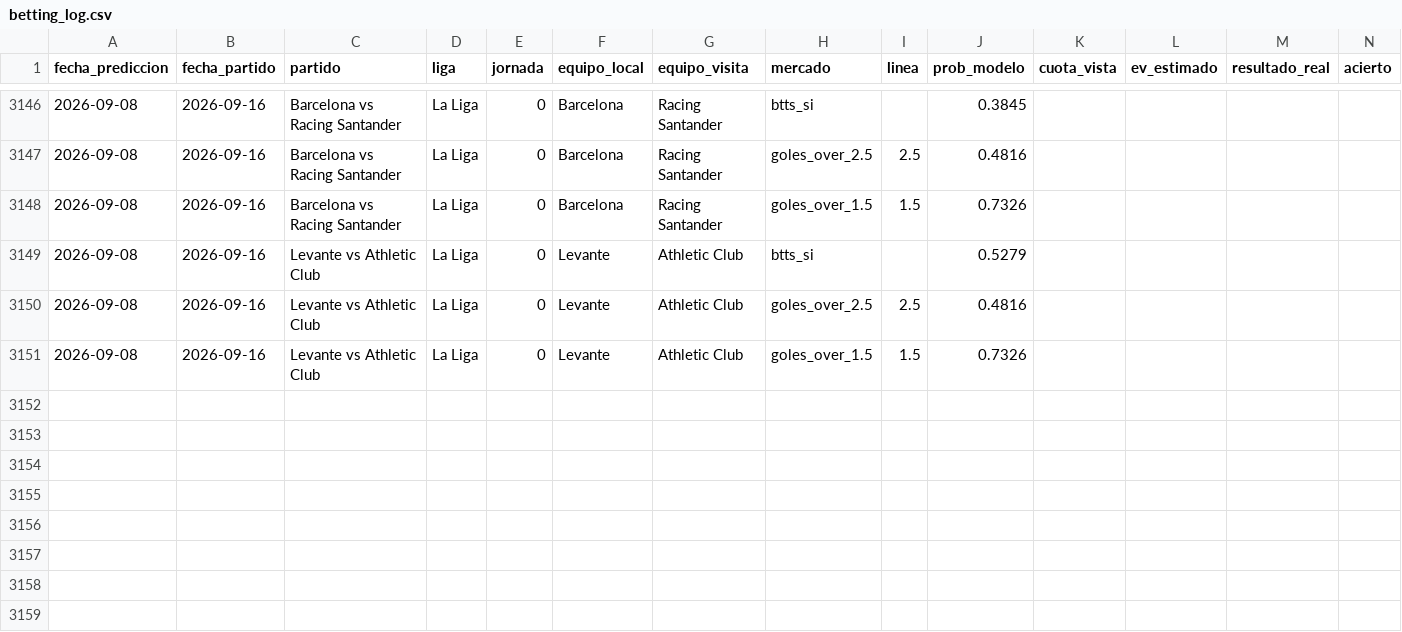
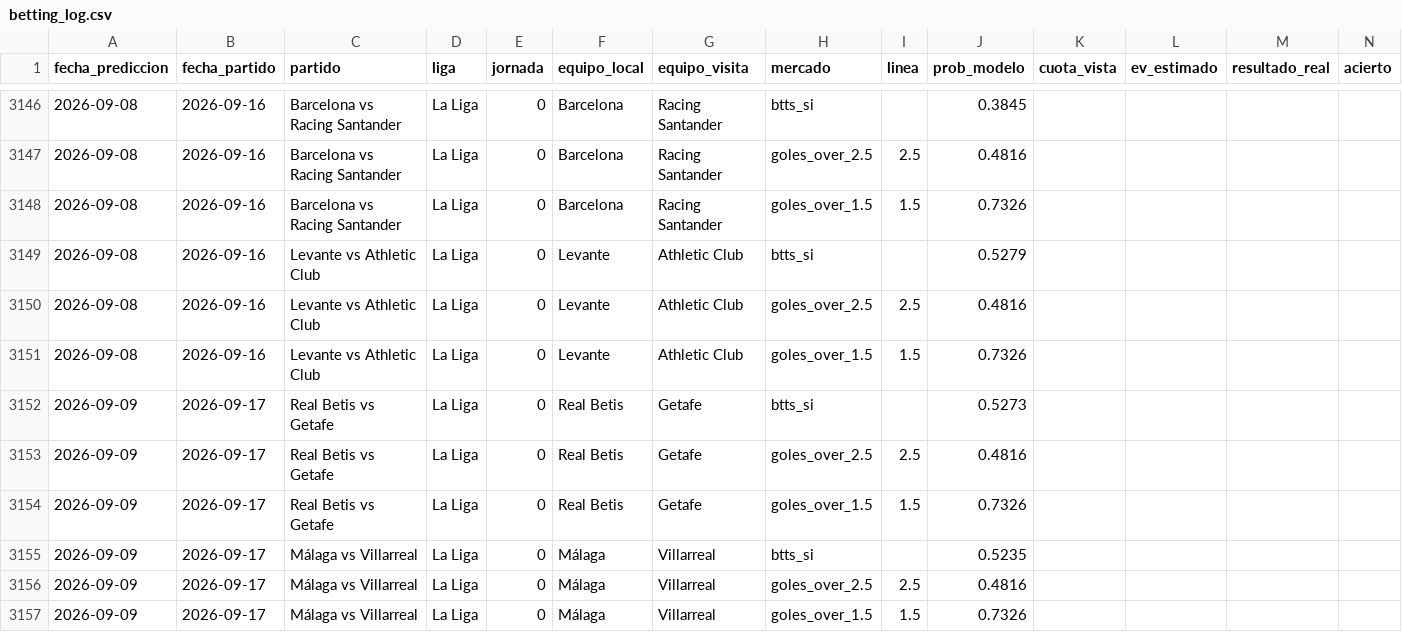
Before and after one commit to MauCarVaz1995/LigaMX, a CSV file: data/processed/betting_log.csv, drawn as a sheet; only a part is shown, gaps mark what is left out; rows hold the shown columns only; the diff names each change by its address in the sheet, - before the commit and + after, or states it on an @@ line.

```diff
--- a/data/processed/betting_log.csv
+++ b/data/processed/betting_log.csv
+row 3152: 2026-09-09 | 2026-09-17 | Real Betis vs Getafe | La Liga | 0 | Real Betis | Getafe | btts_si |  | 0.5273
+row 3153: 2026-09-09 | 2026-09-17 | Real Betis vs Getafe | La Liga | 0 | Real Betis | Getafe | goles_over_2.5 | 2.5 | 0.4816
+row 3154: 2026-09-09 | 2026-09-17 | Real Betis vs Getafe | La Liga | 0 | Real Betis | Getafe | goles_over_1.5 | 1.5 | 0.7326
+row 3155: 2026-09-09 | 2026-09-17 | Málaga vs Villarreal | La Liga | 0 | Málaga | Villarreal | btts_si |  | 0.5235
+row 3156: 2026-09-09 | 2026-09-17 | Málaga vs Villarreal | La Liga | 0 | Málaga | Villarreal | goles_over_2.5 | 2.5 | 0.4816
+row 3157: 2026-09-09 | 2026-09-17 | Málaga vs Villarreal | La Liga | 0 | Málaga | Villarreal | goles_over_1.5 | 1.5 | 0.7326
```
Also changed, not shown: data/processed/elos_ligas/libertadores.csv, 20 other files.
